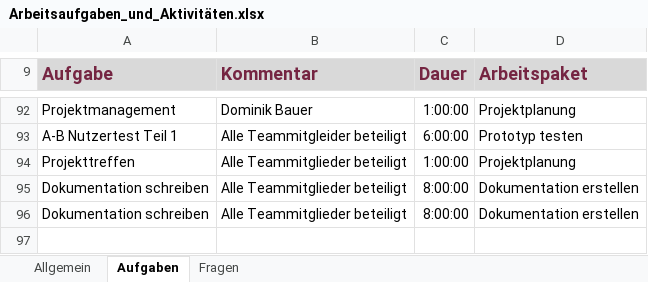
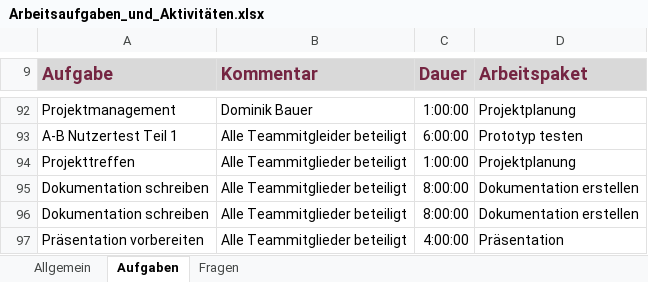
Before and after one commit to pinkdroyd/redesign-ur-rz, an Excel workbook: Arbeitsaufgaben_und_Aktivitäten.xlsx, sheet Aufgaben, drawn as a sheet; only a part is shown, gaps mark what is left out; values as stored, in another font and other column widths than the file's, no borders; charts and pictures not drawn; the diff names each change by its address in the sheet, - before the commit and + after, or states it on an @@ line.

Commit message:
zeittabelle update

```diff
--- a/Arbeitsaufgaben_und_Aktivitäten.xlsx (sheet Aufgaben)
+++ b/Arbeitsaufgaben_und_Aktivitäten.xlsx (sheet Aufgaben)
+row 97: Präsentation vorbereiten | Alle Teammitglieder beteiligt | 4:00:00 | Präsentation
```
